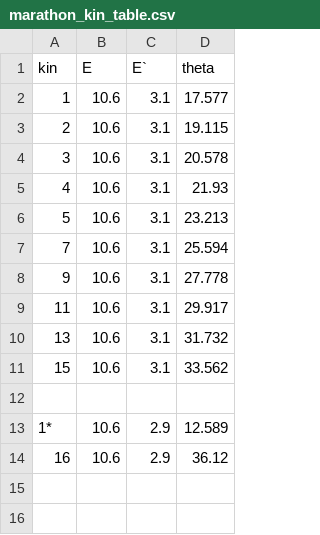
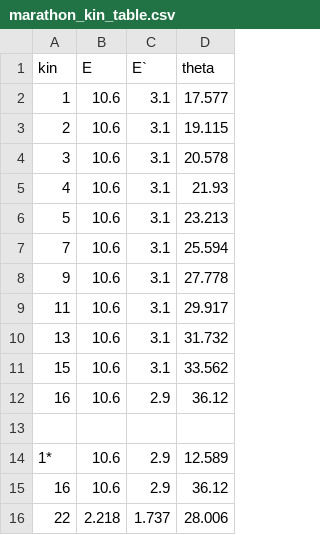
Before and after one commit to jbane11/T2_externals, a CSV file: marathon_kin_table.csv, drawn as a sheet.

```diff
--- a/marathon_kin_table.csv
+++ b/marathon_kin_table.csv
@@ -11,2 +11,3 @@ kin,E ,E` ,theta
 15,10.6,3.1,33.562
+16,10.6,2.9,36.12
 ,,,
@@ -14 +15,2 @@ kin,E ,E` ,theta
 16,10.6,2.9,36.12
+22,2.218,1.737,28.006
```
Also changed, not shown: 1 other file.
